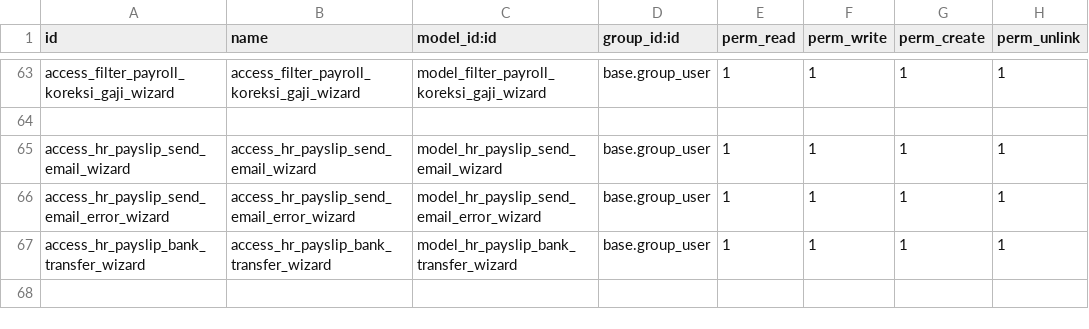
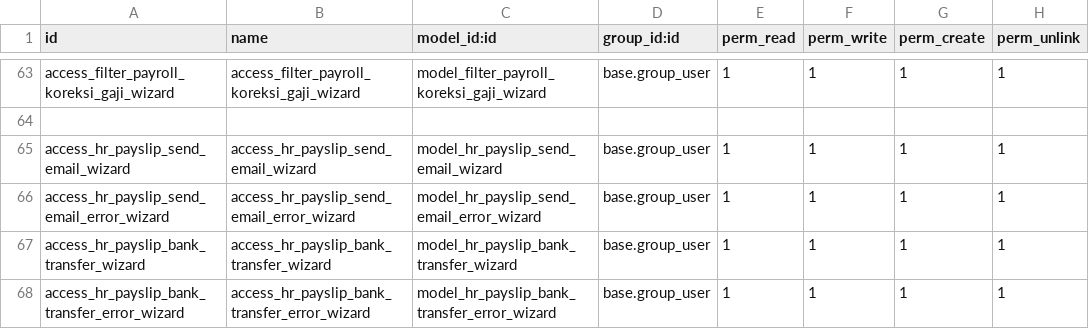
Before and after one commit to ChaidarAji/odoo16-module-development, a CSV file: internal_memo/security/ir.model.access.csv, drawn as a sheet; only a part is shown, gaps mark what is left out.

Commit message:
update: bank transfer process menu

```diff
--- a/internal_memo/security/ir.model.access.csv
+++ b/internal_memo/security/ir.model.access.csv
@@ -67 +67,2 @@ access_hr_payslip_send_email_error_wizard,access_hr_payslip_send_email_error_wiz
 access_hr_payslip_bank_transfer_wizard,access_hr_payslip_bank_transfer_wizard,model_hr_payslip_bank_transfer_wizard,base.group_user,1,1,1,1
+access_hr_payslip_bank_transfer_error_wizard,access_hr_payslip_bank_transfer_error_wizard,model_hr_payslip_bank_transfer_error_wizard,base.group_user,1,1,1,1
```
Also changed, not shown: 2 other files.
